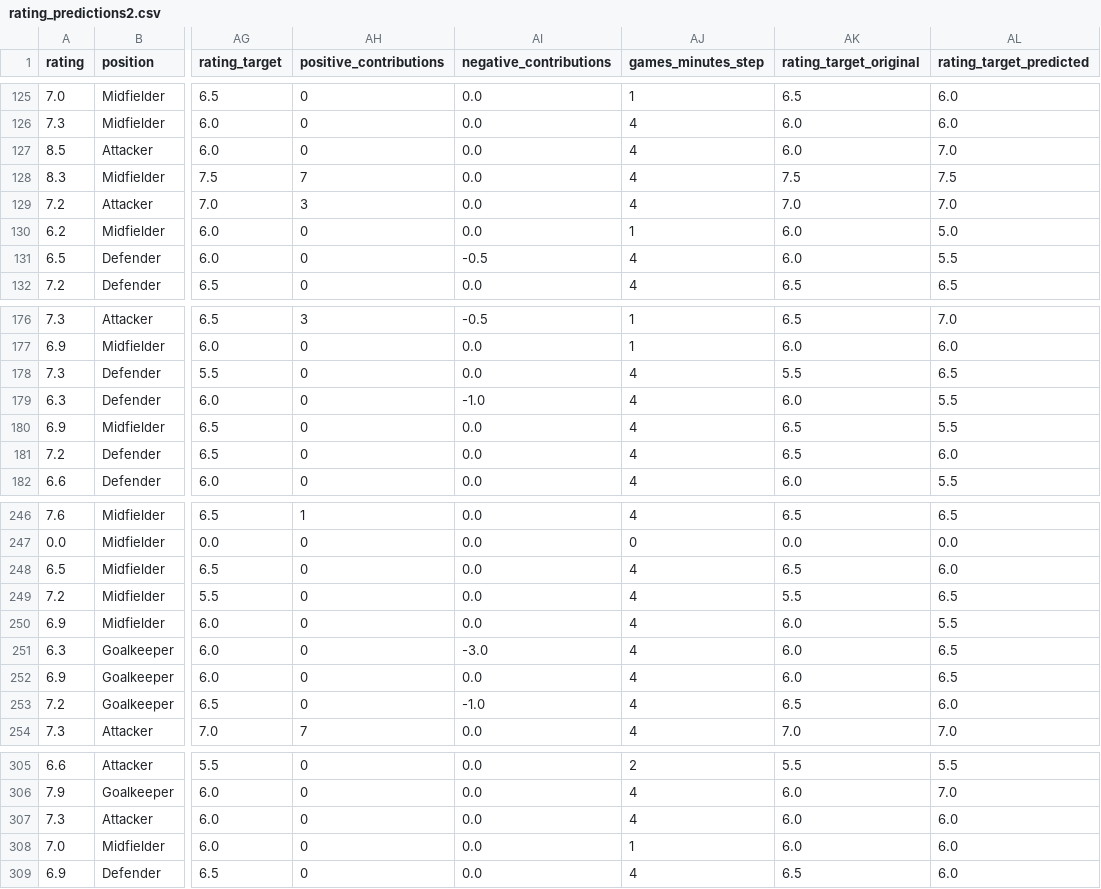
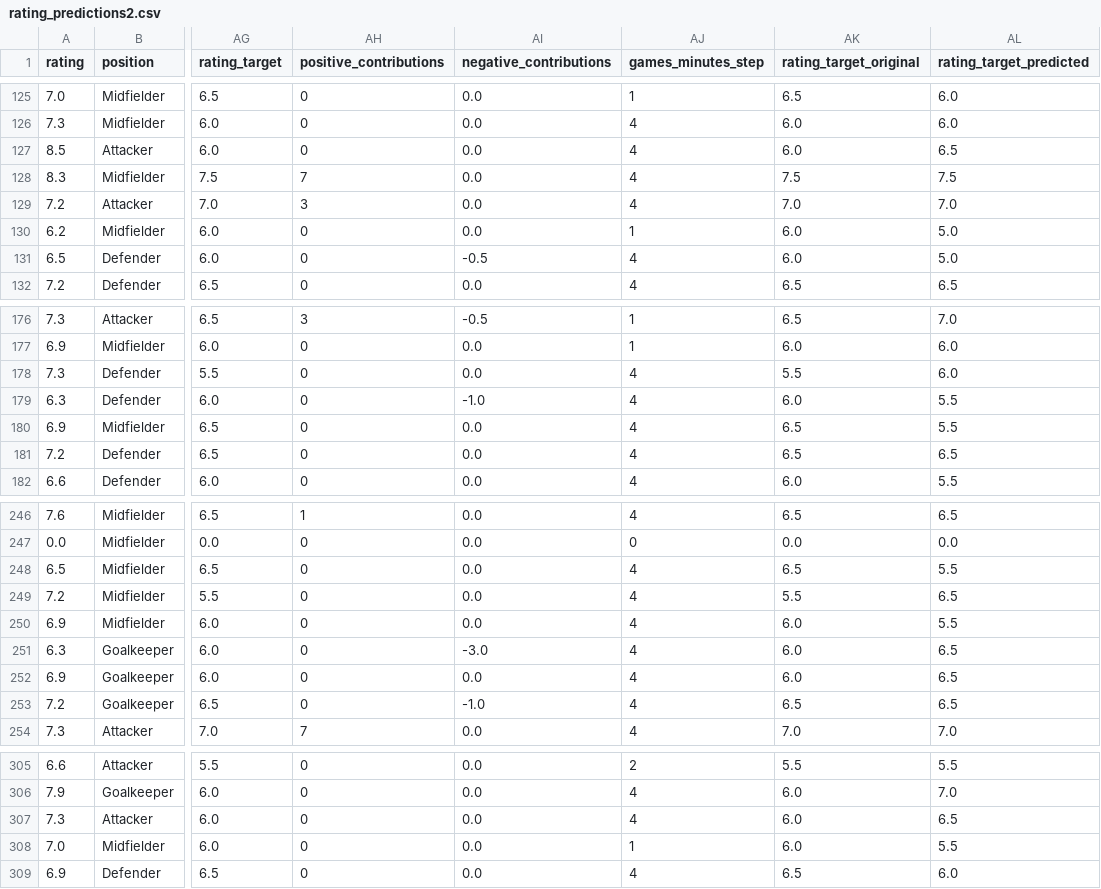
Before and after one commit to FrankMaverick/fantacalcio-rating-optimizer, a CSV file: out/rating_predictions2.csv, drawn as a sheet; only a part is shown, gaps mark what is left out; the diff covers the shown part only; the diff names each change by its address in the sheet, - before the commit and + after, or states it on an @@ line.

```diff
--- a/out/rating_predictions2.csv
+++ b/out/rating_predictions2.csv
-AL127 (rating_target_predicted): 7.0
+AL127 (rating_target_predicted): 6.5
-AL131 (rating_target_predicted): 5.5
+AL131 (rating_target_predicted): 5.0
-AL178 (rating_target_predicted): 6.5
+AL178 (rating_target_predicted): 6.0
-AL181 (rating_target_predicted): 6.0
+AL181 (rating_target_predicted): 6.5
-AL248 (rating_target_predicted): 6.0
+AL248 (rating_target_predicted): 5.5
-AL253 (rating_target_predicted): 6.0
+AL253 (rating_target_predicted): 6.5
-AL307 (rating_target_predicted): 6.0
+AL307 (rating_target_predicted): 6.5
-AL308 (rating_target_predicted): 6.0
+AL308 (rating_target_predicted): 5.5
```
Also changed, not shown: 17 edited cells elsewhere in this file, 2 other files.
